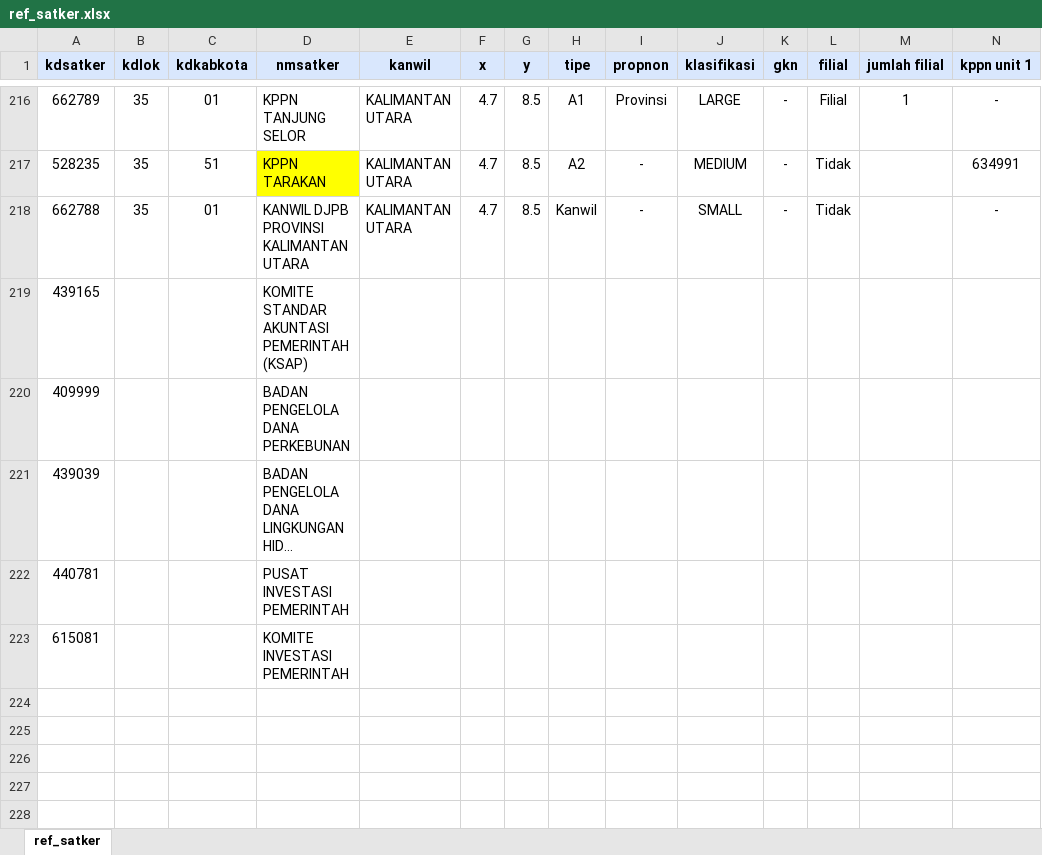
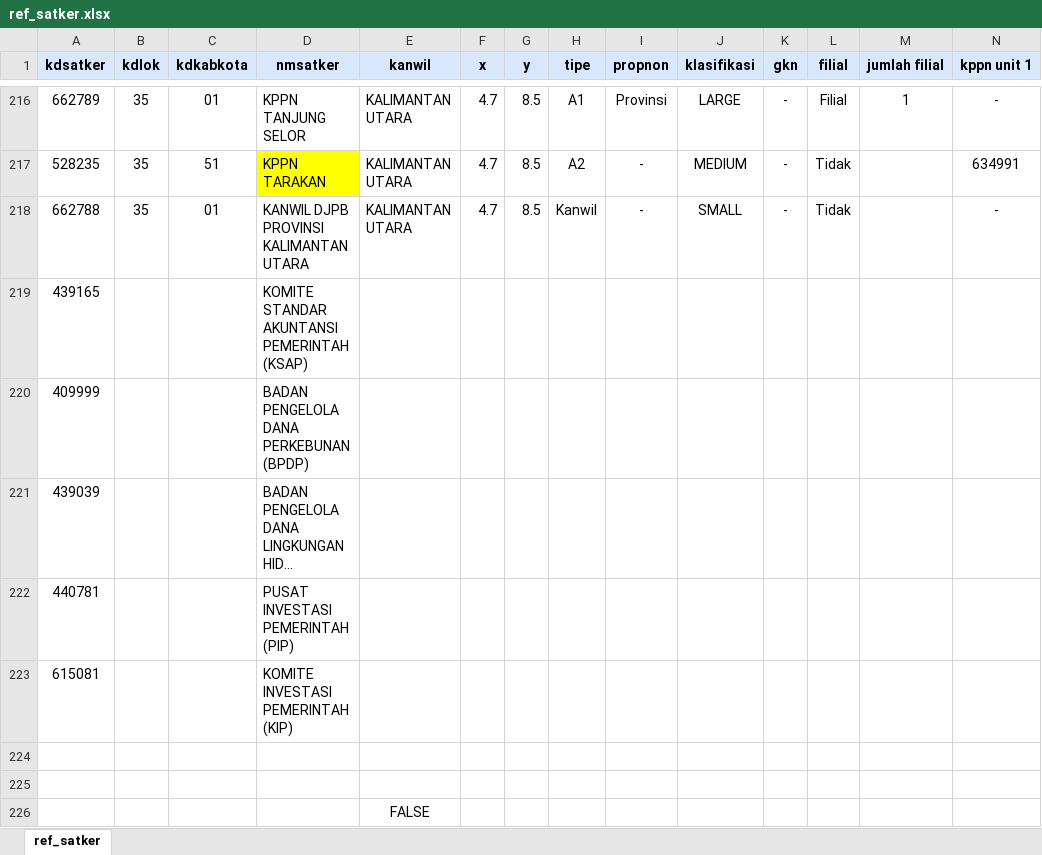
Before and after one commit to gpersada/rapidsakura, an Excel workbook: reference/ref_satker.xlsx, sheet ref_satker, drawn as a sheet; only a part is shown, gaps mark what is left out; long unchanged cells end in …; values as stored, in another font and other column widths than the file's, no borders; table styles not drawn; rows hold the shown columns only; the diff names each change by its address in the sheet, - before the commit and + after, or states it on an @@ line.

Commit message:
Add files via upload

```diff
--- a/reference/ref_satker.xlsx (sheet ref_satker)
+++ b/reference/ref_satker.xlsx (sheet ref_satker)
-D219 (nmsatker): KOMITE STANDAR AKUNTASI PEMERINTAH (KSAP)
+D219 (nmsatker): KOMITE STANDAR AKUNTANSI PEMERINTAH (KSAP)
-D220 (nmsatker): BADAN PENGELOLA DANA PERKEBUNAN
+D220 (nmsatker): BADAN PENGELOLA DANA PERKEBUNAN (BPDP)
-D222 (nmsatker): PUSAT INVESTASI PEMERINTAH
+D222 (nmsatker): PUSAT INVESTASI PEMERINTAH (PIP)
-D223 (nmsatker): KOMITE INVESTASI PEMERINTAH
+D223 (nmsatker): KOMITE INVESTASI PEMERINTAH (KIP)
+row 224: (empty)
+row 225: (empty)
+row 226:  |  |  |  | FALSE
```
